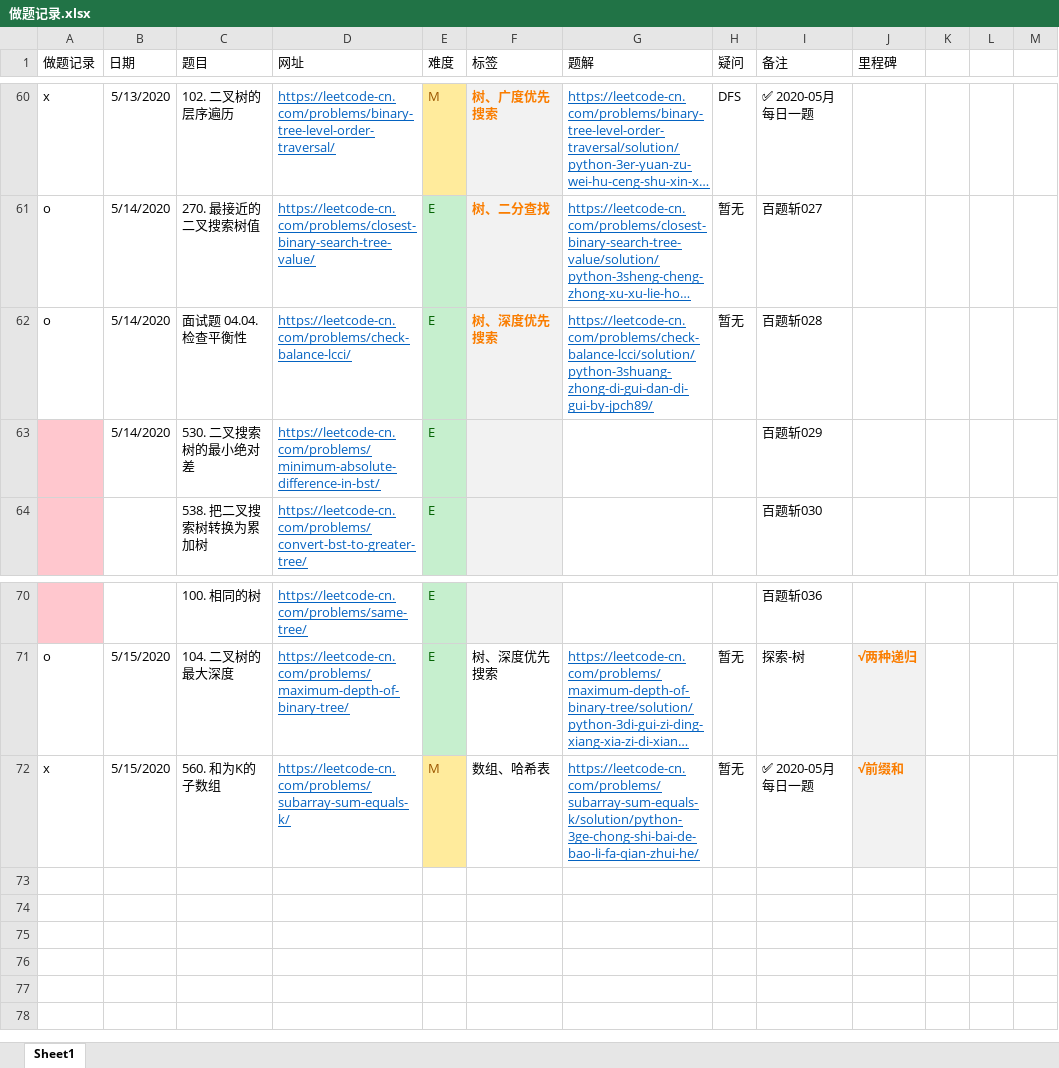
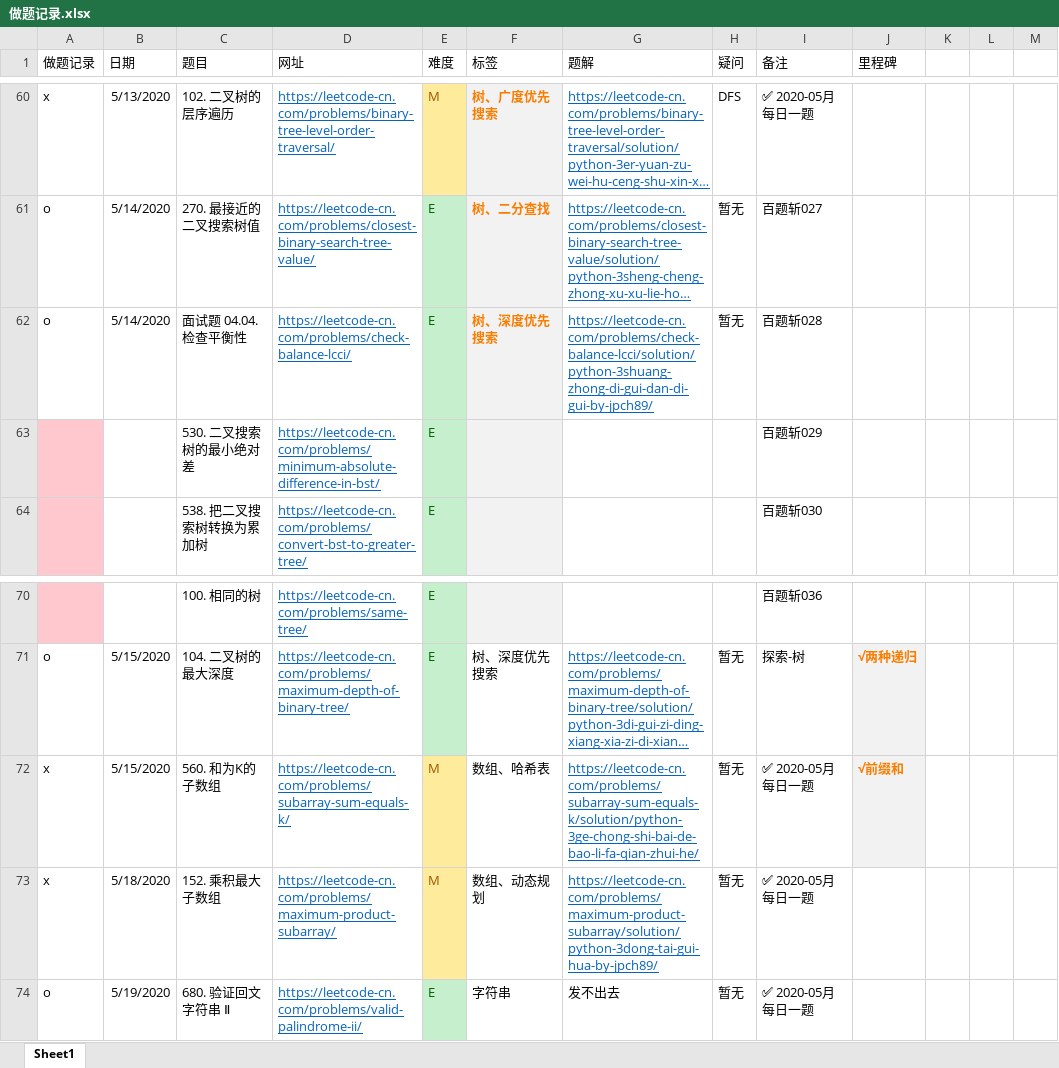
Before and after one commit to jpch89/leetcode, an Excel workbook: 做题记录.xlsx, sheet Sheet1, drawn as a sheet; only a part is shown, gaps mark what is left out; long unchanged cells end in …; values as stored, in another font and other column widths than the file's, no borders; the diff names each change by its address in the sheet, - before the commit and + after, or states it on an @@ line.

```diff
--- a/做题记录.xlsx (sheet Sheet1)
+++ b/做题记录.xlsx (sheet Sheet1)
-B63 (日期): 5/14/2020
+B63 (日期): (empty)
+row 73: x | 5/18/2020 | 152. 乘积最大子数组 | https://leetcode-cn.com/problems/maximum-product-subarray/ | M | 数组、动态规划 | https://leetcode-cn.com/problems/maximum-product-subarray/solution/python-3dong-tai-gui-hua-by-jpch89/ | 暂无 | ✅ 2020-05月 每日一题
+row 74: o | 5/19/2020 | 680. 验证回文字符串 Ⅱ | https://leetcode-cn.com/problems/valid-palindrome-ii/ | E | 字符串 | 发不出去 | 暂无 | ✅ 2020-05月 每日一题
```
Also changed, not shown: 5 other files.
